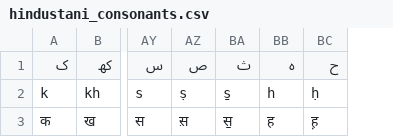
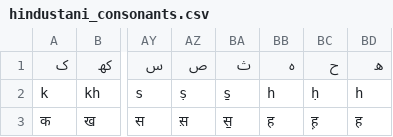
Before and after one commit to GokulNC/Indic-PersoArabic-Script-Converter, a CSV file: indo_arabic_transliteration/data/hindustani_consonants.csv, drawn as a sheet; only a part is shown, gaps mark what is left out; the diff names each change by its address in the sheet, - before the commit and + after, or states it on an @@ line.

```diff
--- a/indo_arabic_transliteration/data/hindustani_consonants.csv
+++ b/indo_arabic_transliteration/data/hindustani_consonants.csv
+column BD (ھ), rows 2-3: h | ह
```
Also changed, not shown: 4 other files.
